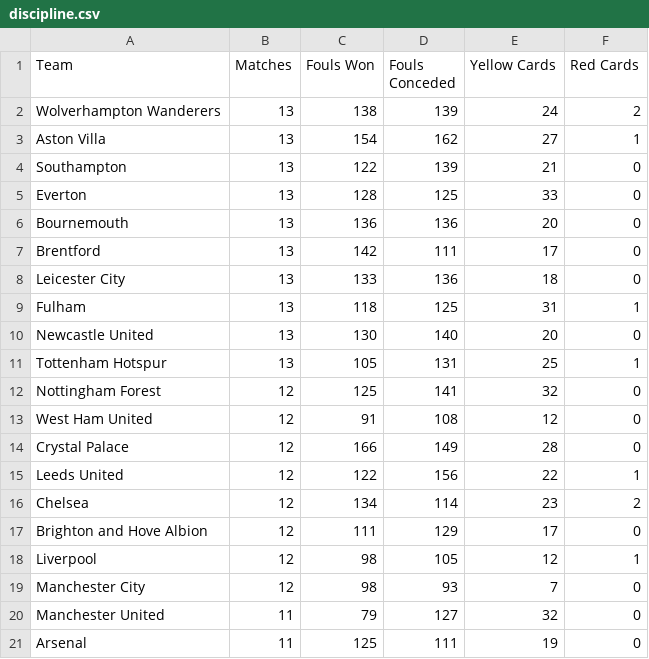
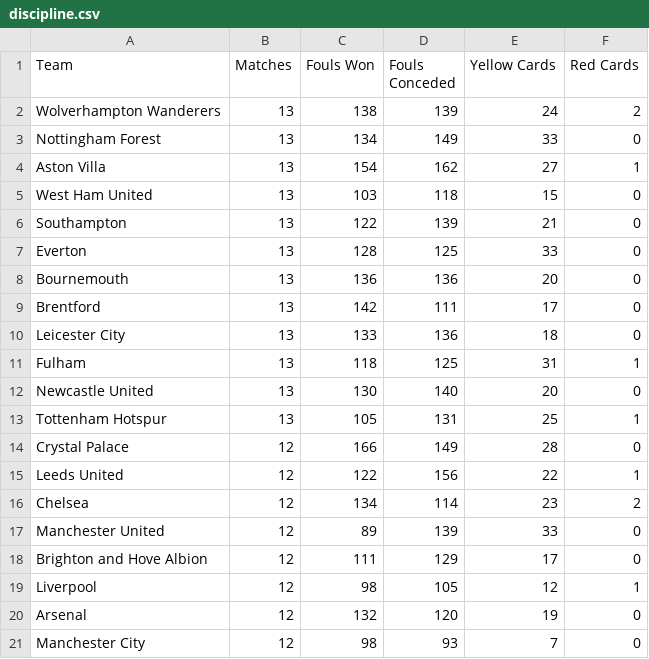
Before and after one commit to charles-adedotun/krysp-scraper, a CSV file: epl/scraped-data/discipline.csv, drawn as a sheet; removed rows and columns are numbered as before the commit, all else as after; the diff names each change by its address in the sheet, - before the commit and + after, or states it on an @@ line.

```diff
--- a/epl/scraped-data/discipline.csv
+++ b/epl/scraped-data/discipline.csv
+row 3: Nottingham Forest | 13 | 134 | 149 | 33 | 0
+row 5: West Ham United | 13 | 103 | 118 | 15 | 0
-row 12: Nottingham Forest | 12 | 125 | 141 | 32 | 0
-row 13: West Ham United | 12 | 91 | 108 | 12 | 0
+row 17: Manchester United | 12 | 89 | 139 | 33 | 0
+row 20: Arsenal | 12 | 132 | 120 | 19 | 0
-row 20: Manchester United | 11 | 79 | 127 | 32 | 0
-row 21: Arsenal | 11 | 125 | 111 | 19 | 0
```
Also changed, not shown: epl/scraped-data/attempts.csv, epl/scraped-data/goals.csv.
